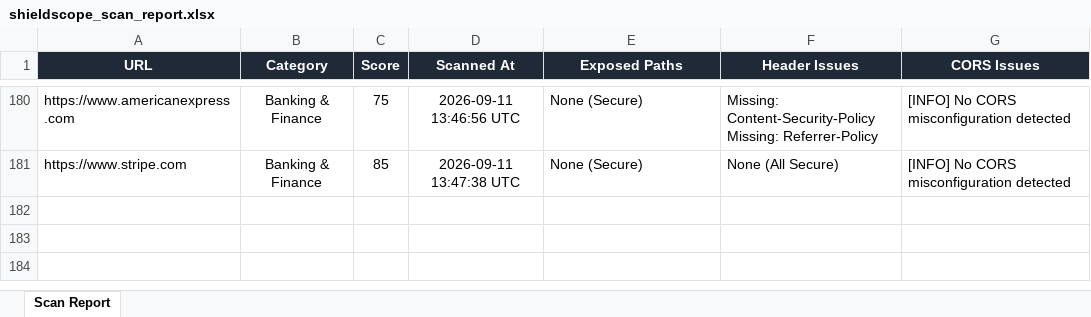
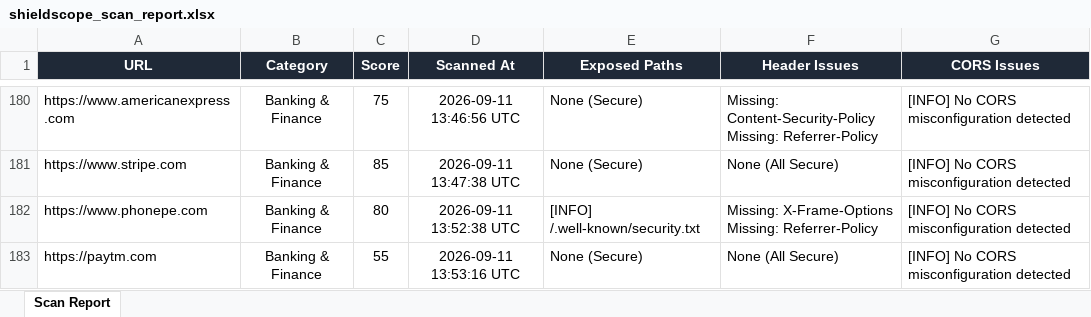
Before and after one commit to tejdesai1256/shield-scope, an Excel workbook: shieldscope_scan_report.xlsx, sheet Scan Report, drawn as a sheet; only a part is shown, gaps mark what is left out; values as stored, in another font and other column widths than the file's, no borders; ↵ is a line break in a cell; the diff names each change by its address in the sheet, - before the commit and + after, or states it on an @@ line.

Commit message:
testing fintech  websites

```diff
--- a/shieldscope_scan_report.xlsx (sheet Scan Report)
+++ b/shieldscope_scan_report.xlsx (sheet Scan Report)
+row 182: https://www.phonepe.com | Banking & Finance | 80 | 2026-09-11 13:52:38 UTC | [INFO] /.well-known/security.txt | Missing: X-Frame-Options ↵ Missing: Referrer-Policy | [INFO] No CORS misconfiguration detected
+row 183: https://paytm.com | Banking & Finance | 55 | 2026-09-11 13:53:16 UTC | None (Secure) | None (All Secure) | [INFO] No CORS misconfiguration detected
```
